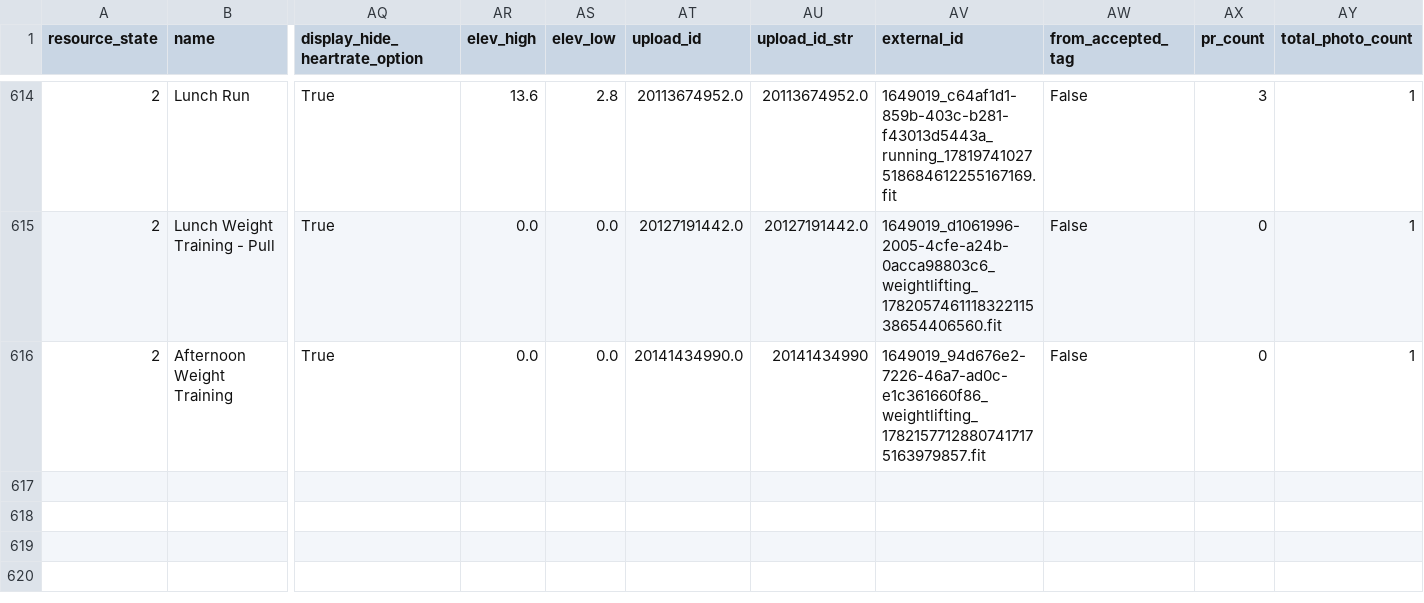
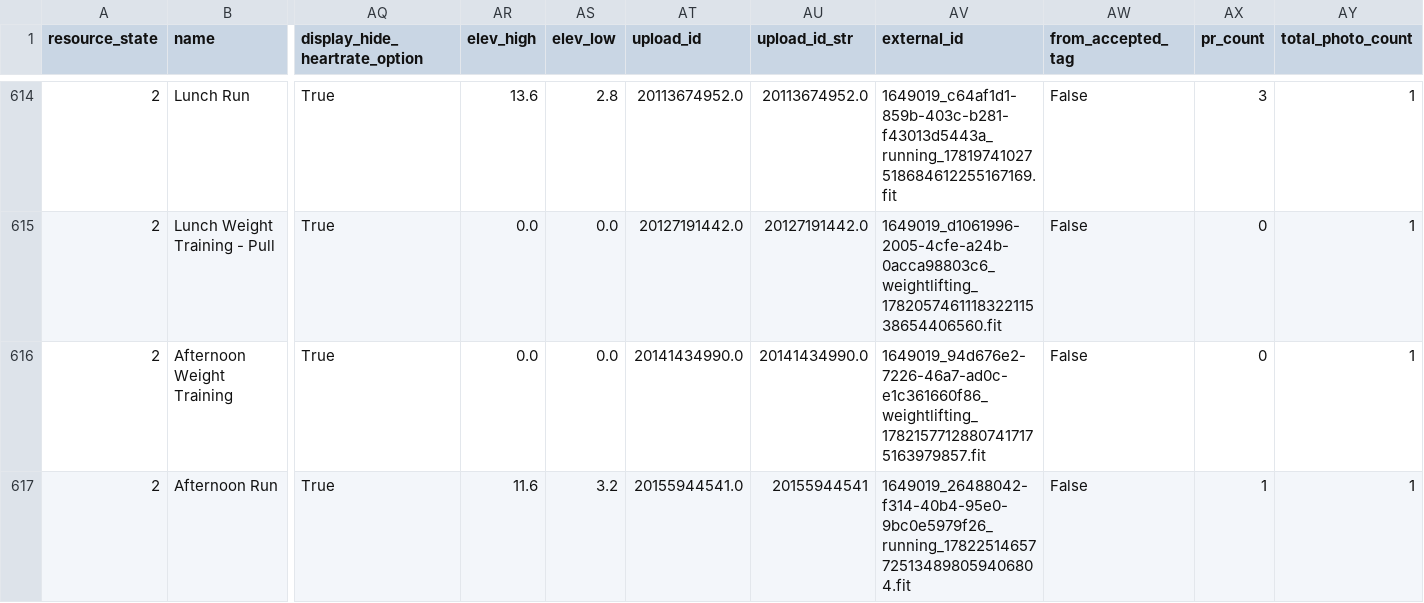
Before and after one commit to adbrigs/strava-training-dashboard, a CSV file: Training_Intensity_Report/dashboard/data/all_activities_rawdata.csv, drawn as a sheet; only a part is shown, gaps mark what is left out; rows hold the shown columns only; the diff names each change by its address in the sheet, - before the commit and + after, or states it on an @@ line.

```diff
--- a/Training_Intensity_Report/dashboard/data/all_activities_rawdata.csv
+++ b/Training_Intensity_Report/dashboard/data/all_activities_rawdata.csv
-AU616 (upload_id_str): 20141434990
+AU616 (upload_id_str): 20141434990.0
+row 617: 2 | Afternoon Run | True | 11.6 | 3.2 | 20155944541.0 | 20155944541 | 1649019_26488042-f314-40b4-95e0-9bc0e5979f26_running_17822514657725134898059406804.fit | False | 1 | 1
```
Also changed, not shown: 2 other files.
